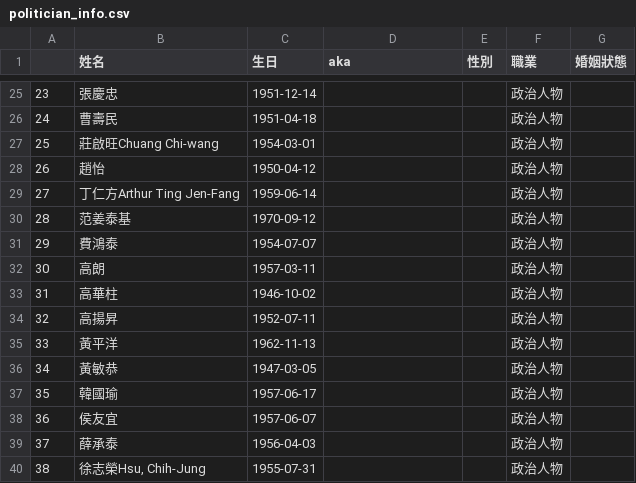
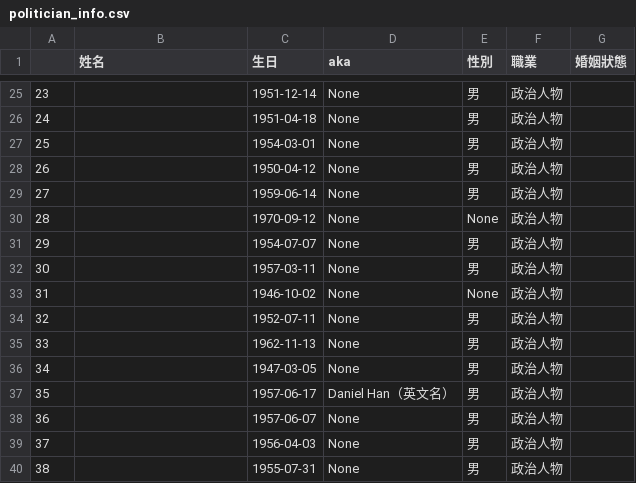
Before and after one commit to ray326/Wiki-Crawler, a CSV file: politician_info.csv, drawn as a sheet; only a part is shown, gaps mark what is left out; the diff covers the shown part only.

```diff
--- a/politician_info.csv
+++ b/politician_info.csv
@@ -25,16 +25,16 @@
-23,張慶忠,1951-12-14,,,政治人物,
-24,曹壽民,1951-04-18,,,政治人物,
-25,莊啟旺Chuang Chi-wang,1954-03-01,,,政治人物,
-26,趙怡,1950-04-12,,,政治人物,
-27,丁仁方Arthur Ting Jen-Fang,1959-06-14,,,政治人物,
-28,范姜泰基,1970-09-12,,,政治人物,
-29,費鴻泰,1954-07-07,,,政治人物,
-30,高朗,1957-03-11,,,政治人物,
-31,高華柱,1946-10-02,,,政治人物,
-32,高揚昇,1952-07-11,,,政治人物,
-33,黃平洋,1962-11-13,,,政治人物,
-34,黃敏恭,1947-03-05,,,政治人物,
-35,韓國瑜,1957-06-17,,,政治人物,
-36,侯友宜,1957-06-07,,,政治人物,
-37,薛承泰,1956-04-03,,,政治人物,
-38,"徐志榮Hsu, Chih-Jung",1955-07-31,,,政治人物,
+23,,1951-12-14,None,男,政治人物,
+24,,1951-04-18,None,男,政治人物,
+25,,1954-03-01,None,男,政治人物,
+26,,1950-04-12,None,男,政治人物,
+27,,1959-06-14,None,男,政治人物,
+28,,1970-09-12,None,None,政治人物,
+29,,1954-07-07,None,男,政治人物,
+30,,1957-03-11,None,男,政治人物,
+31,,1946-10-02,None,None,政治人物,
+32,,1952-07-11,None,男,政治人物,
+33,,1962-11-13,None,男,政治人物,
+34,,1947-03-05,None,男,政治人物,
+35,,1957-06-17,Daniel Han（英文名）,男,政治人物,
+36,,1957-06-07,None,男,政治人物,
+37,,1956-04-03,None,男,政治人物,
+38,,1955-07-31,None,男,政治人物,
```
Also changed, not shown: 69 edited cells elsewhere in this file, 3 other files.
